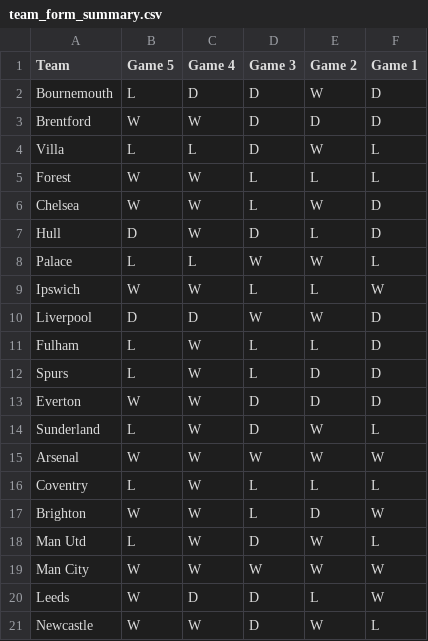
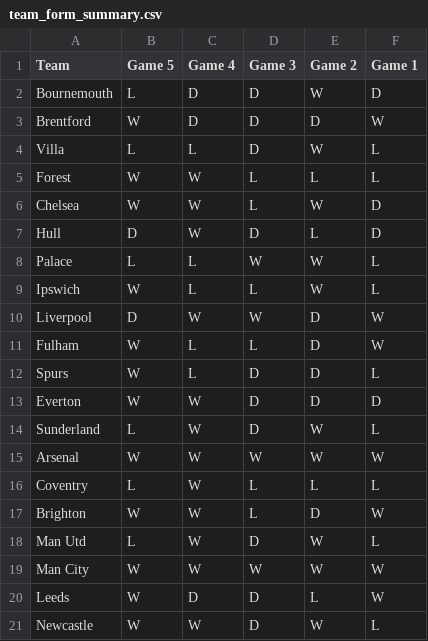
Before and after one commit to ps9786/pl-predictions, a CSV file: team_form_summary.csv, drawn as a sheet.

Commit message:
Daily update: 2026-09-16 08:03

```diff
--- a/team_form_summary.csv
+++ b/team_form_summary.csv
@@ -2,3 +2,3 @@ Team,Game 5,Game 4,Game 3,Game 2,Game 1
 Bournemouth,L,D,D,W,D
-Brentford,W,W,D,D,D
+Brentford,W,D,D,D,W
 Villa,L,L,D,W,L
@@ -8,6 +8,6 @@ Hull,D,W,D,L,D
 Palace,L,L,W,W,L
-Ipswich,W,W,L,L,W
-Liverpool,D,D,W,W,D
-Fulham,L,W,L,L,D
-Spurs,L,W,L,D,D
+Ipswich,W,L,L,W,L
+Liverpool,D,W,W,D,W
+Fulham,W,L,L,D,W
+Spurs,W,L,D,D,L
 Everton,W,W,D,D,D
```
